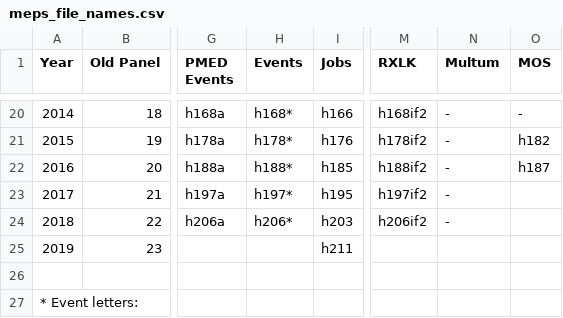
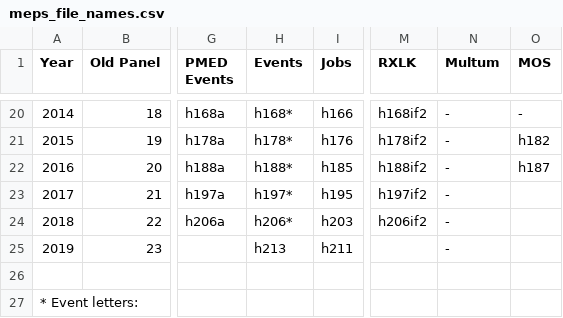
Before and after one commit to HHS-AHRQ/MEPS, a CSV file: Quick_Reference_Guides/meps_file_names.csv, drawn as a sheet; only a part is shown, gaps mark what is left out; the diff names each change by its address in the sheet, - before the commit and + after, or states it on an @@ line.

Commit message:
Adding 2019 event files

```diff
--- a/Quick_Reference_Guides/meps_file_names.csv
+++ b/Quick_Reference_Guides/meps_file_names.csv
-H25 (Events): (empty)
+H25 (Events): h213
-N25 (Multum): (empty)
+N25 (Multum): -
```
